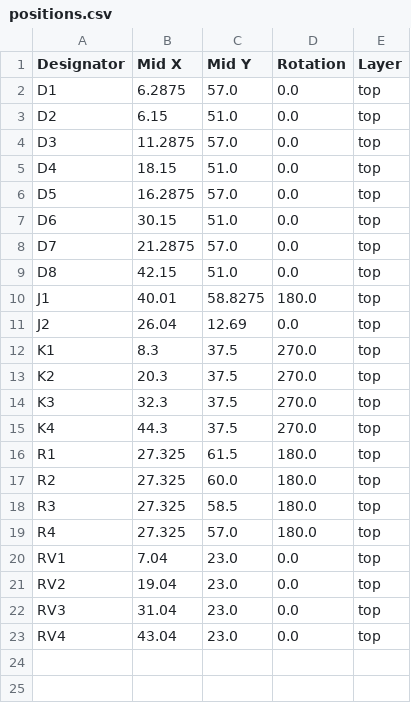
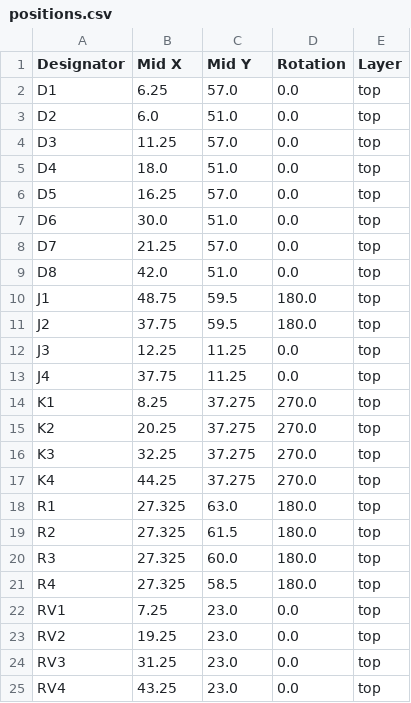
Before and after one commit to thermseekr/relay-24v-4ch-12a, a CSV file: V1/production/positions.csv, drawn as a sheet.

```diff
--- a/V1/production/positions.csv
+++ b/V1/production/positions.csv
@@ -1,23 +1,25 @@
 Designator,Mid X,Mid Y,Rotation,Layer
-D1,6.2875,57.0,0.0,top
-D2,6.15,51.0,0.0,top
-D3,11.2875,57.0,0.0,top
-D4,18.15,51.0,0.0,top
-D5,16.2875,57.0,0.0,top
-D6,30.15,51.0,0.0,top
-D7,21.2875,57.0,0.0,top
-D8,42.15,51.0,0.0,top
-J1,40.01,58.8275,180.0,top
-J2,26.04,12.69,0.0,top
-K1,8.3,37.5,270.0,top
-K2,20.3,37.5,270.0,top
-K3,32.3,37.5,270.0,top
-K4,44.3,37.5,270.0,top
-R1,27.325,61.5,180.0,top
-R2,27.325,60.0,180.0,top
-R3,27.325,58.5,180.0,top
-R4,27.325,57.0,180.0,top
-RV1,7.04,23.0,0.0,top
-RV2,19.04,23.0,0.0,top
-RV3,31.04,23.0,0.0,top
-RV4,43.04,23.0,0.0,top
+D1,6.25,57.0,0.0,top
+D2,6.0,51.0,0.0,top
+D3,11.25,57.0,0.0,top
+D4,18.0,51.0,0.0,top
+D5,16.25,57.0,0.0,top
+D6,30.0,51.0,0.0,top
+D7,21.25,57.0,0.0,top
+D8,42.0,51.0,0.0,top
+J1,48.75,59.5,180.0,top
+J2,37.75,59.5,180.0,top
+J3,12.25,11.25,0.0,top
+J4,37.75,11.25,0.0,top
+K1,8.25,37.275,270.0,top
+K2,20.25,37.275,270.0,top
+K3,32.25,37.275,270.0,top
+K4,44.25,37.275,270.0,top
+R1,27.325,63.0,180.0,top
+R2,27.325,61.5,180.0,top
+R3,27.325,60.0,180.0,top
+R4,27.325,58.5,180.0,top
+RV1,7.25,23.0,0.0,top
+RV2,19.25,23.0,0.0,top
+RV3,31.25,23.0,0.0,top
+RV4,43.25,23.0,0.0,top
```
Also changed, not shown: V1/production/bom.csv, 7 other files.
